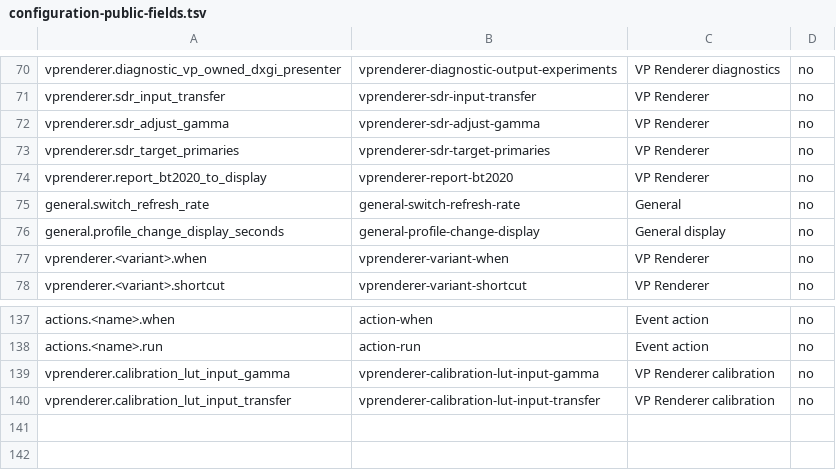
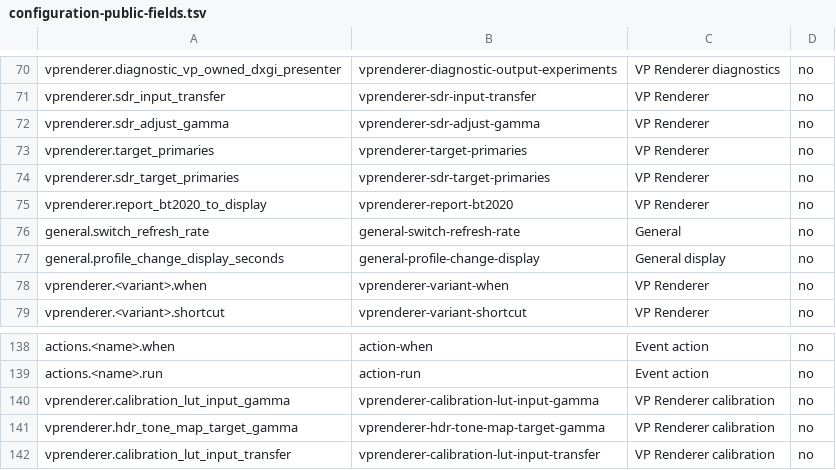
Before and after one commit to billslack2/videoprocessor, a TSV file: docs/configuration-public-fields.tsv, drawn as a sheet; only a part is shown, gaps mark what is left out.

```diff
--- a/docs/configuration-public-fields.tsv
+++ b/docs/configuration-public-fields.tsv
@@ -72,2 +72,3 @@ vprenderer.sdr_input_transfer	vprenderer-sdr-input-transfer	VP Renderer	no
 vprenderer.sdr_adjust_gamma	vprenderer-sdr-adjust-gamma	VP Renderer	no
+vprenderer.target_primaries	vprenderer-target-primaries	VP Renderer	no
 vprenderer.sdr_target_primaries	vprenderer-sdr-target-primaries	VP Renderer	no
@@ -139,2 +140,3 @@ actions.<name>.run	action-run	Event action	no
 vprenderer.calibration_lut_input_gamma	vprenderer-calibration-lut-input-gamma	VP Renderer calibration	no
+vprenderer.hdr_tone_map_target_gamma	vprenderer-hdr-tone-map-target-gamma	VP Renderer calibration	no
 vprenderer.calibration_lut_input_transfer	vprenderer-calibration-lut-input-transfer	VP Renderer calibration	no
```
Also changed, not shown: docs/configuration-public-values.tsv, 22 other files.
